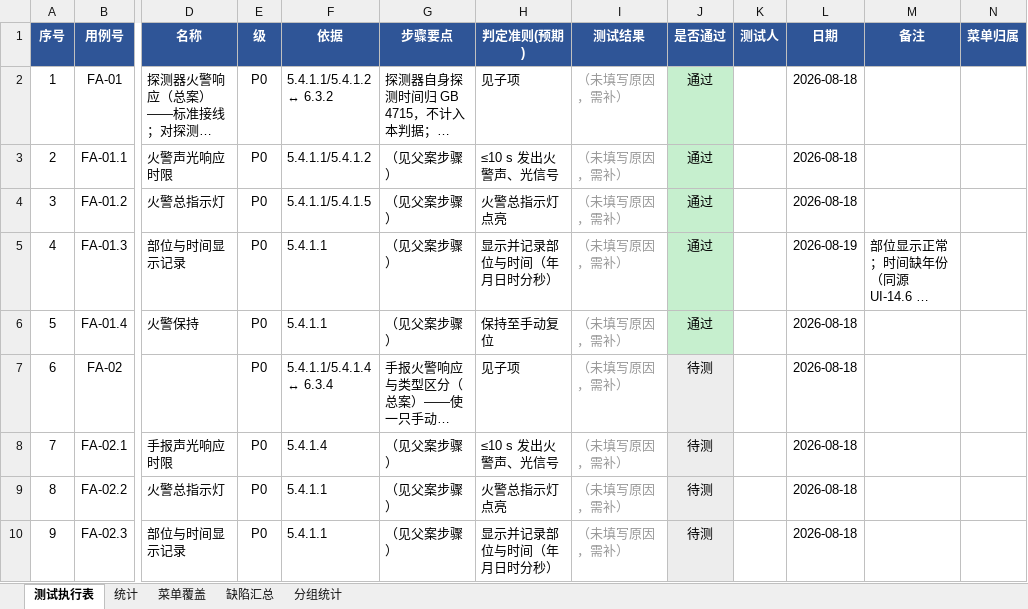
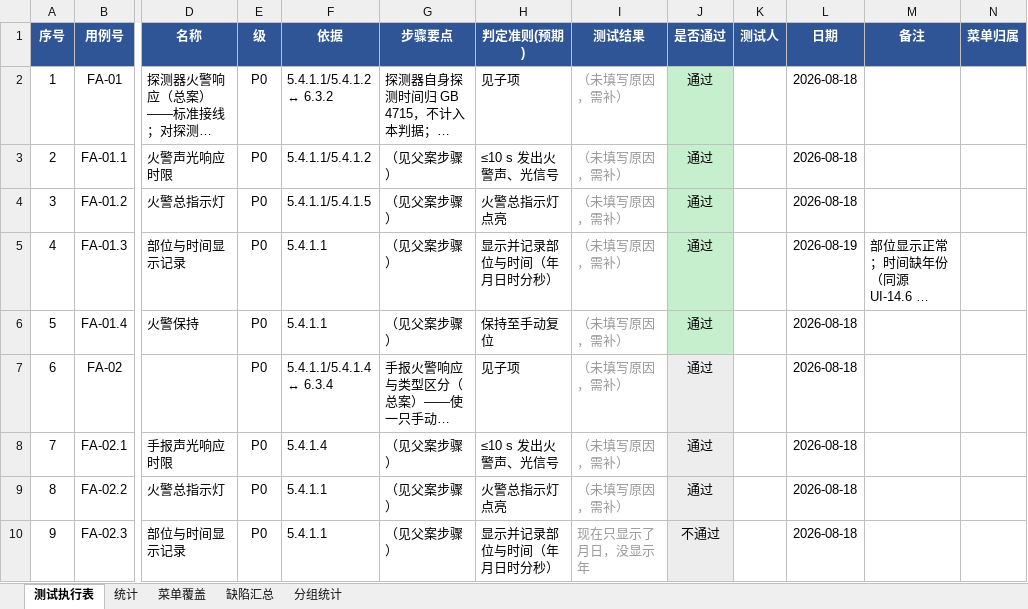
Before and after one commit to superWill/AI, an Excel workbook: embedded-gateway/fire-alarm/docs/testing/test-cases-execution.xlsx, sheet 测试执行表, drawn as a sheet; only a part is shown, gaps mark what is left out; long unchanged cells end in …; values as stored, in another font and other column widths than the file's, no borders; the diff covers the shown part only; the diff names each change by its address in the sheet, - before the commit and + after, or states it on an @@ line.

```diff
--- a/embedded-gateway/fire-alarm/docs/testing/test-cases-execution.xlsx (sheet 测试执行表)
+++ b/embedded-gateway/fire-alarm/docs/testing/test-cases-execution.xlsx (sheet 测试执行表)
-J7:J9 (是否通过): 待测
+J7:J9 (是否通过): 通过
-I10 (测试结果): （未填写原因，需补）
+I10 (测试结果): 现在只显示了月日，没显示年
-J10 (是否通过): 待测
+J10 (是否通过): 不通过
```
Also changed, not shown: 1 removed row, 19 edited cells and row numbers in column A elsewhere in this sheet, sheet 分组统计, sheet 统计, 1 other file.
